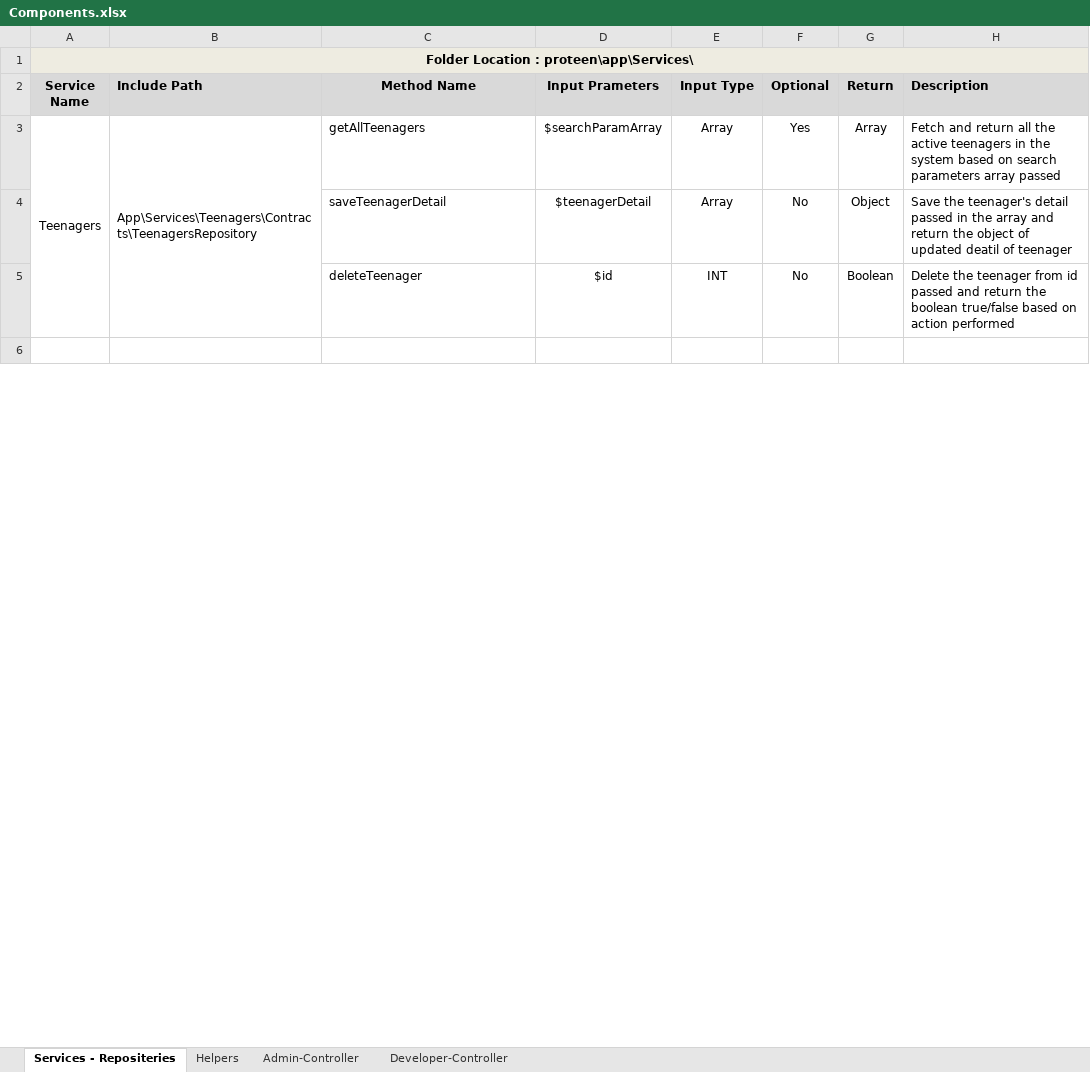
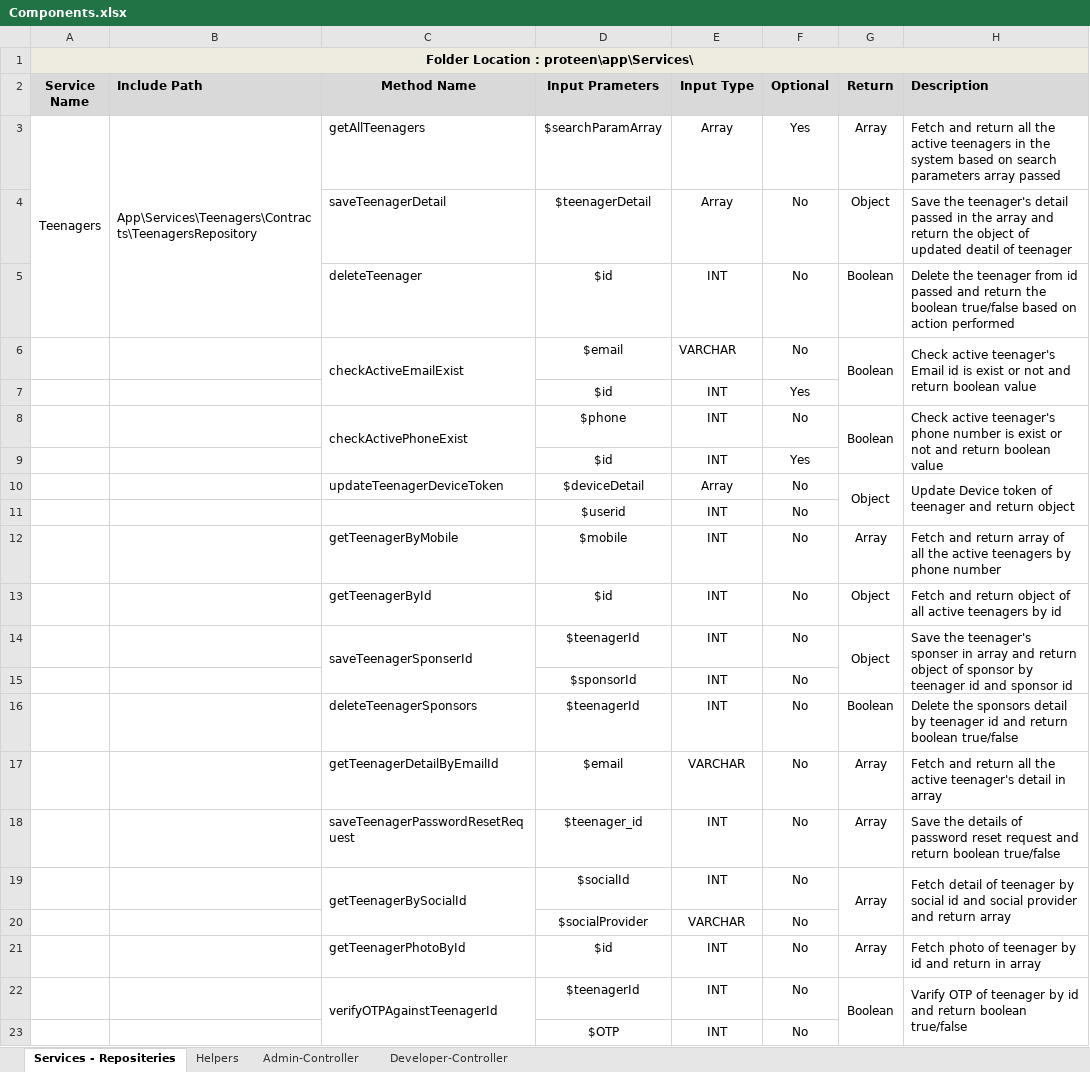
Before and after one commit to inxkrutik/proteendocs, an Excel workbook: Components.xlsx, sheet Services - Repositeries, drawn as a sheet; only a part is shown; the shorter side is filled out with more unchanged rows; values as stored, in another font and other column widths than the file's, no borders; the diff covers the shown part only; the diff names each change by its address in the sheet, - before the commit and + after, or states it on an @@ line.

Commit message:
Components.xlsx

```diff
--- a/Components.xlsx (sheet Services - Repositeries)
+++ b/Components.xlsx (sheet Services - Repositeries)
+row 6:  |  | checkActiveEmailExist | $email | VARCHAR | No | Boolean | Check active teenager's Email id is exist or not and return boolean value
+row 7:  |  |  | $id | INT | Yes
+row 8:  |  | checkActivePhoneExist | $phone | INT | No | Boolean | Check active teenager's phone number is exist or not and return boolean value
+row 9:  |  |  | $id | INT | Yes
+row 10:  |  | updateTeenagerDeviceToken | $deviceDetail | Array | No | Object | Update Device token of teenager and return object
+row 11:  |  |  | $userid | INT | No
+row 12:  |  | getTeenagerByMobile | $mobile | INT | No | Array | Fetch and return array of all the active teenagers by phone number
+row 13:  |  | getTeenagerById | $id | INT | No | Object | Fetch and return object of all active teenagers by id
+row 14:  |  | saveTeenagerSponserId | $teenagerId | INT | No | Object | Save the teenager's sponser in array and return object of sponsor by teenager id and sponsor id
+row 15:  |  |  | $sponsorId | INT | No
+row 16:  |  | deleteTeenagerSponsors | $teenagerId | INT | No | Boolean | Delete the sponsors detail by teenager id and return boolean true/false
+row 17:  |  | getTeenagerDetailByEmailId | $email | VARCHAR | No | Array | Fetch and return all the active teenager's detail in array
+row 18:  |  | saveTeenagerPasswordResetRequest | $teenager_id | INT | No | Array | Save the details of password reset request and return boolean true/false
+row 19:  |  | getTeenagerBySocialId | $socialId | INT | No | Array | Fetch detail of teenager by social id and social provider and return array
+row 20:  |  |  | $socialProvider | VARCHAR | No
+row 21:  |  | getTeenagerPhotoById | $id | INT | No | Array | Fetch photo of teenager by id and return in array
+row 22:  |  | verifyOTPAgainstTeenagerId | $teenagerId | INT | No | Boolean | Varify OTP of teenager by id and return boolean true/false
+row 23:  |  |  | $OTP | INT | No
```
Also changed, not shown: 10 added rows and merged cells elsewhere in this sheet, sheet Admin-Controller, sheet Helpers.
